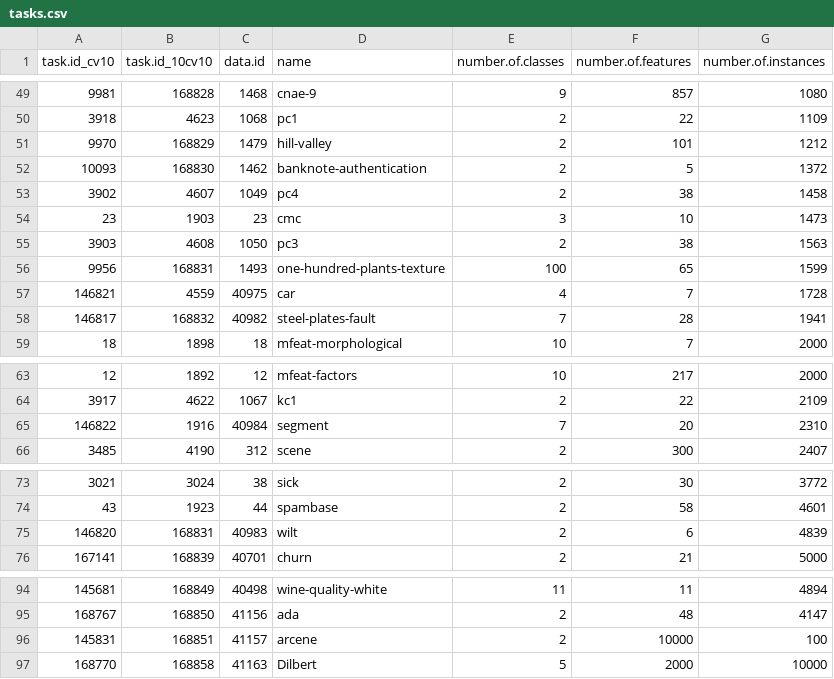
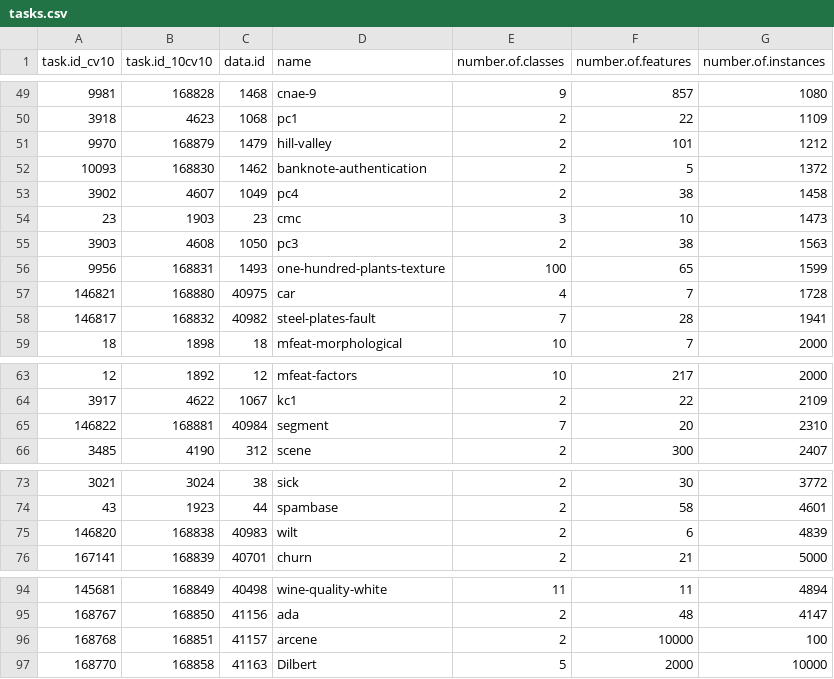
Before and after one commit to compstat-lmu/randombot_ng, a CSV file: input/tasks.csv, drawn as a sheet; only a part is shown, gaps mark what is left out; the diff covers the shown part only.

Commit message:
complete tasks.csv

```diff
--- a/input/tasks.csv
+++ b/input/tasks.csv
@@ -50,3 +50,3 @@ task.id_cv10,task.id_10cv10,data.id,name,number.of.classes,number.of.features,nu
 3918,4623,1068,pc1,2,22,1109
-9970,168829,1479,hill-valley,2,101,1212
+9970,168879,1479,hill-valley,2,101,1212
 10093,168830,1462,banknote-authentication,2,5,1372
@@ -56,3 +56,3 @@ task.id_cv10,task.id_10cv10,data.id,name,number.of.classes,number.of.features,nu
 9956,168831,1493,one-hundred-plants-texture,100,65,1599
-146821,4559,40975,car,4,7,1728
+146821,168880,40975,car,4,7,1728
 146817,168832,40982,steel-plates-fault,7,28,1941
@@ -64,3 +64,3 @@ task.id_cv10,task.id_10cv10,data.id,name,number.of.classes,number.of.features,nu
 3917,4622,1067,kc1,2,22,2109
-146822,1916,40984,segment,7,20,2310
+146822,168881,40984,segment,7,20,2310
 3485,4190,312,scene,2,300,2407
@@ -74,3 +74,3 @@ task.id_cv10,task.id_10cv10,data.id,name,number.of.classes,number.of.features,nu
 43,1923,44,spambase,2,58,4601
-146820,168831,40983,wilt,2,6,4839
+146820,168838,40983,wilt,2,6,4839
 167141,168839,40701,churn,2,21,5000
@@ -95,3 +95,3 @@ task.id_cv10,task.id_10cv10,data.id,name,number.of.classes,number.of.features,nu
 168767,168850,41156,ada,2,48,4147
-145831,168851,41157,arcene,2,10000,100
+168768,168851,41157,arcene,2,10000,100
 168770,168858,41163,Dilbert,5,2000,10000
```
Also changed, not shown: 14 added rows and 4 edited cells elsewhere in this file, 1 other file.
